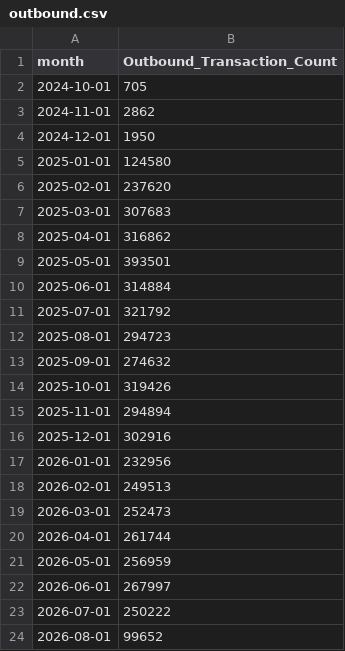
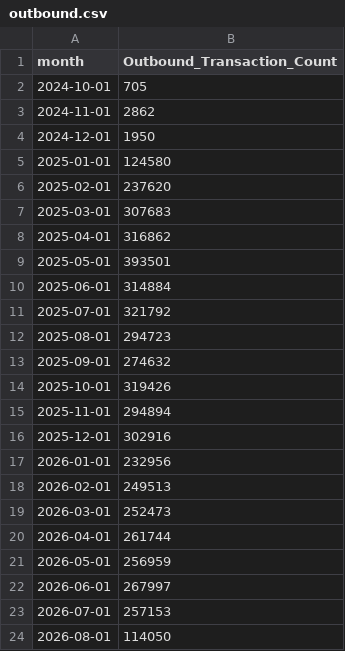
Before and after one commit to xth3ory/Posit-Sample, a CSV file: outbound.csv, drawn as a sheet.

```diff
--- a/outbound.csv
+++ b/outbound.csv
@@ -22,3 +22,3 @@ month,Outbound_Transaction_Count
 2026-06-01,267997
-2026-07-01,250222
-2026-08-01,99652
+2026-07-01,257153
+2026-08-01,114050
```
Also changed, not shown: inbound.csv.
